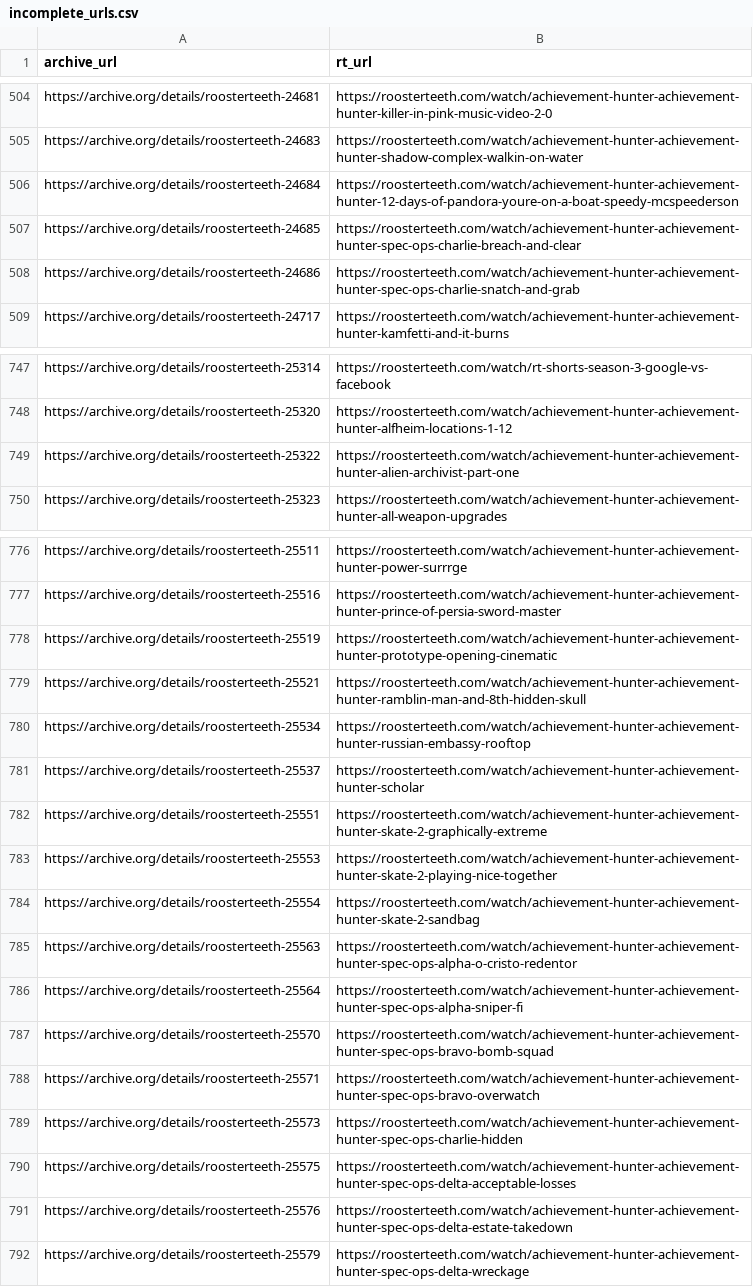
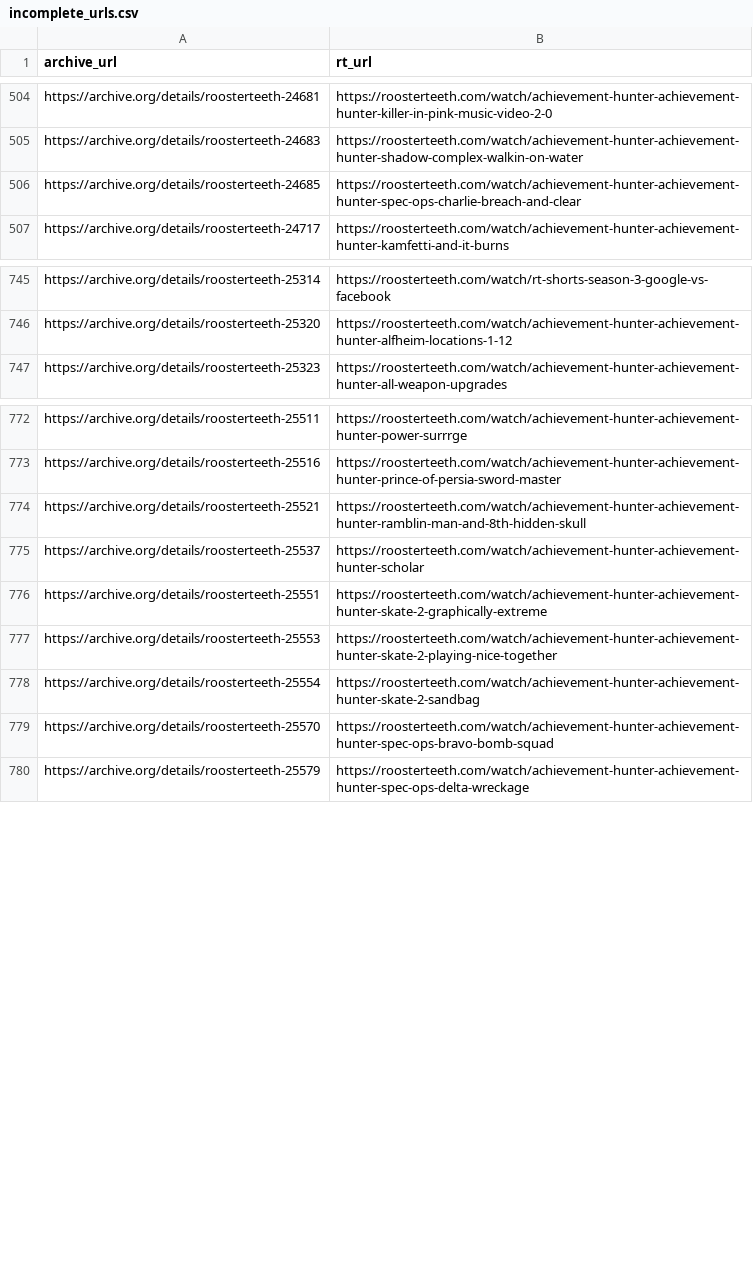
Before and after one commit to shiruken/rt-archive, a CSV file: data/incomplete_urls.csv, drawn as a sheet; only a part is shown, gaps mark what is left out; the diff covers the shown part only; the diff names each change by its address in the sheet, - before the commit and + after, or states it on an @@ line.

```diff
--- a/data/incomplete_urls.csv
+++ b/data/incomplete_urls.csv
-row 506: https://archive.org/details/roosterteeth-24684 | https://roosterteeth.com/watch/achievement-hunter-achievement-hunter-12-days-of-pandora-youre-on-a-boat-speedy-mcspeederson
-row 508: https://archive.org/details/roosterteeth-24686 | https://roosterteeth.com/watch/achievement-hunter-achievement-hunter-spec-ops-charlie-snatch-and-grab
-row 749: https://archive.org/details/roosterteeth-25322 | https://roosterteeth.com/watch/achievement-hunter-achievement-hunter-alien-archivist-part-one
-row 778: https://archive.org/details/roosterteeth-25519 | https://roosterteeth.com/watch/achievement-hunter-achievement-hunter-prototype-opening-cinematic
-row 780: https://archive.org/details/roosterteeth-25534 | https://roosterteeth.com/watch/achievement-hunter-achievement-hunter-russian-embassy-rooftop
-row 785: https://archive.org/details/roosterteeth-25563 | https://roosterteeth.com/watch/achievement-hunter-achievement-hunter-spec-ops-alpha-o-cristo-redentor
-row 786: https://archive.org/details/roosterteeth-25564 | https://roosterteeth.com/watch/achievement-hunter-achievement-hunter-spec-ops-alpha-sniper-fi
-row 788: https://archive.org/details/roosterteeth-25571 | https://roosterteeth.com/watch/achievement-hunter-achievement-hunter-spec-ops-bravo-overwatch
-row 789: https://archive.org/details/roosterteeth-25573 | https://roosterteeth.com/watch/achievement-hunter-achievement-hunter-spec-ops-charlie-hidden
-row 790: https://archive.org/details/roosterteeth-25575 | https://roosterteeth.com/watch/achievement-hunter-achievement-hunter-spec-ops-delta-acceptable-losses
-row 791: https://archive.org/details/roosterteeth-25576 | https://roosterteeth.com/watch/achievement-hunter-achievement-hunter-spec-ops-delta-estate-takedown
```
Also changed, not shown: 6 removed rows elsewhere in this file, docs/incomplete/incomplete.csv, 7 other files.
